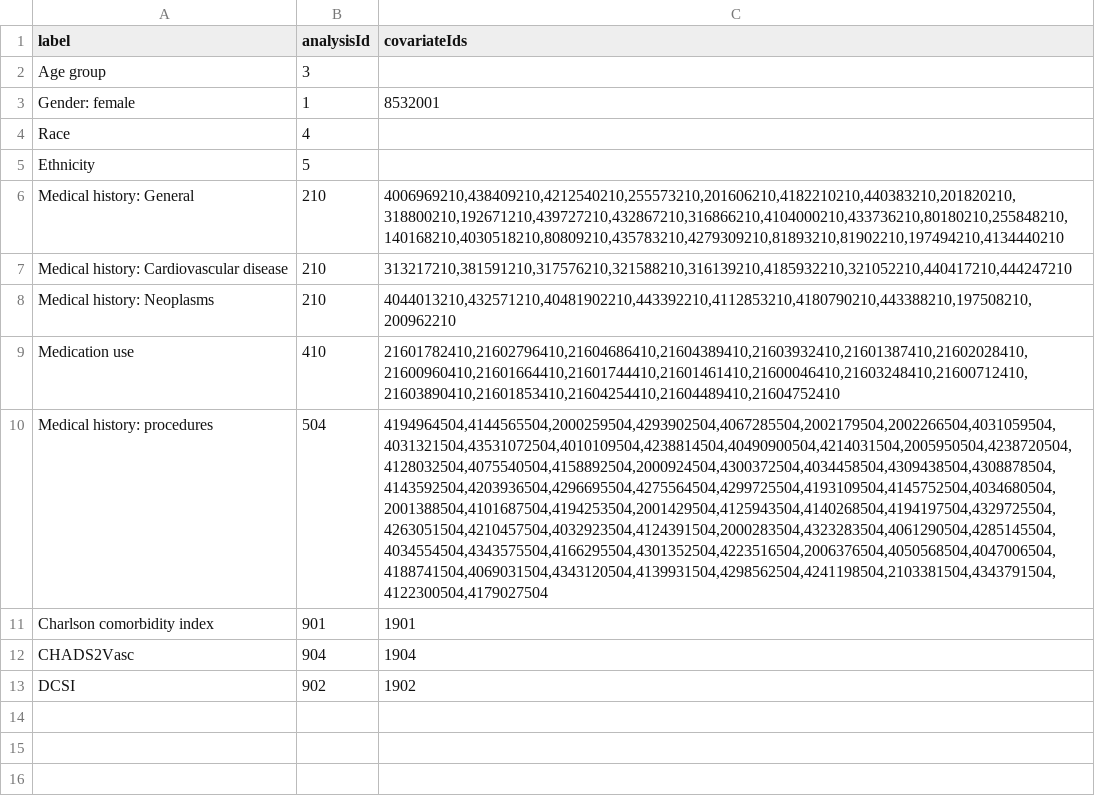
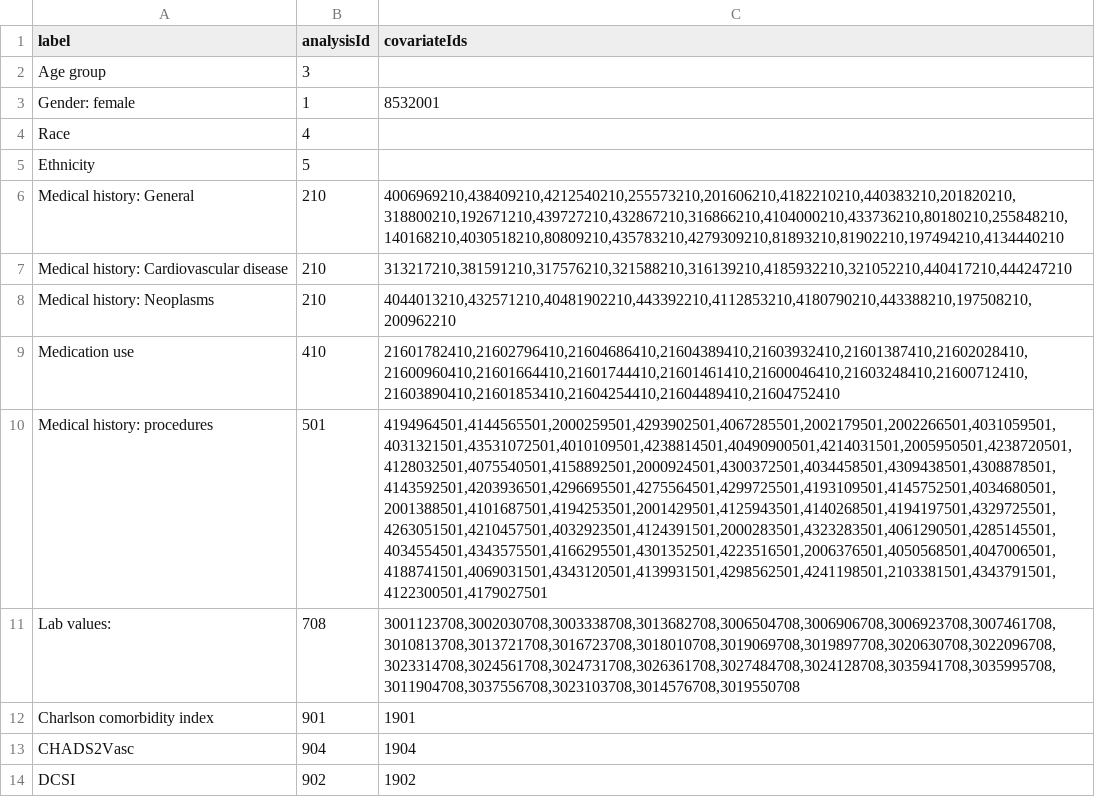
Before and after one commit to ABMI/MortalityWithLabResults, a CSV file: inst/csv/Table1Specs.csv, drawn as a sheet; the diff names each change by its address in the sheet, - before the commit and + after, or states it on an @@ line.

Commit message:
getDefaultCovariates for table 1

```diff
--- a/inst/csv/Table1Specs.csv
+++ b/inst/csv/Table1Specs.csv
-B10 (analysisId): 504
+B10 (analysisId): 501
-C10 (covariateIds): 4194964504,4144565504,2000259504,4293902504,4067285504,2002179504,2002266504,4031059504,4031321504,43531072504,4010109504,4238814504,40490900504,4214031504,2005950504,4238720504,4128032504,4075540504,4158892504,2000924504,4300372504,4034458504,4309438504,4308878504,4143592504,4203936504,4296695504,4275564504,4299725504,4193109504,4145752504,4034680504,2001388504,4101687504,4194253504,2001429504,4125943504,4140268504,4194197504,4329725504,4263051504,4210457504,4032923504,4124391504,2000283504,4323283504,4061290504,4285145504,4034554504,4343575504,4166295504,4301352504,4223516504,2006376504,4050568504,4047006504,4188741504,4069031504,4343120504,4139931504,4298562504,4241198504,2103381504,4343791504,4122300504,4179027504
+C10 (covariateIds): 4194964501,4144565501,2000259501,4293902501,4067285501,2002179501,2002266501,4031059501,4031321501,43531072501,4010109501,4238814501,40490900501,4214031501,2005950501,4238720501,4128032501,4075540501,4158892501,2000924501,4300372501,4034458501,4309438501,4308878501,4143592501,4203936501,4296695501,4275564501,4299725501,4193109501,4145752501,4034680501,2001388501,4101687501,4194253501,2001429501,4125943501,4140268501,4194197501,4329725501,4263051501,4210457501,4032923501,4124391501,2000283501,4323283501,4061290501,4285145501,4034554501,4343575501,4166295501,4301352501,4223516501,2006376501,4050568501,4047006501,4188741501,4069031501,4343120501,4139931501,4298562501,4241198501,2103381501,4343791501,4122300501,4179027501
+row 11: Lab values: | 708 | 3001123708,3002030708,3003338708,3013682708,3006504708,3006906708,3006923708,3007461708,3010813708,3013721708,3016723708,3018010708,3019069708,3019897708,3020630708,3022096708,3023314708,3024561708,3024731708,3026361708,3027484708,3024128708,3035941708,3035995708,3011904708,3037556708,3023103708,3014576708,3019550708
```
Also changed, not shown: 3 other files.
